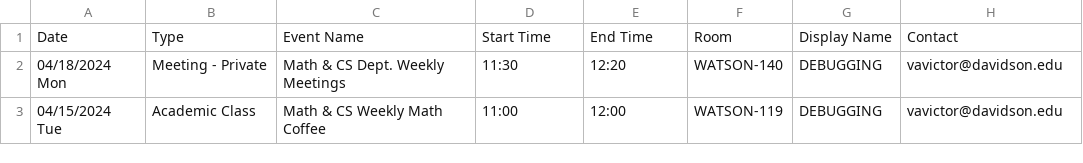
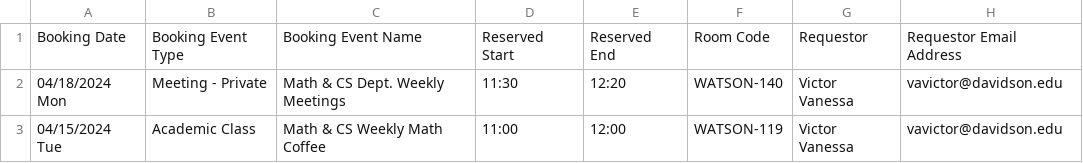
Before and after one commit to cocross1/RoomWrangler, a CSV file: data/test.csv, drawn as a sheet.

Commit message:
finalized data import script
has couple TO DOs for more work

```diff
--- a/data/test.csv
+++ b/data/test.csv
@@ -1,3 +1,3 @@
-Date,Type,Event Name,Start Time,End Time,Room,Display Name,Contact
-04/18/2024 Mon,Meeting - Private,Math & CS Dept. Weekly Meetings,11:30,12:20,WATSON-140,"DEBUGGING",vavictor@davidson.edu
-04/15/2024 Tue,Academic Class,Math & CS Weekly Math Coffee,11:00,12:00,WATSON-119,"DEBUGGING",vavictor@davidson.edu
+Booking Date,Booking Event Type,Booking Event Name,Reserved Start,Reserved End,Room Code,Requestor,Requestor Email Address
+04/18/2024 Mon,Meeting - Private,Math & CS Dept. Weekly Meetings,11:30,12:20,WATSON-140,Victor Vanessa,vavictor@davidson.edu
+04/15/2024 Tue,Academic Class,Math & CS Weekly Math Coffee,11:00,12:00,WATSON-119,Victor Vanessa,vavictor@davidson.edu
```
Also changed, not shown: 3 other files.
